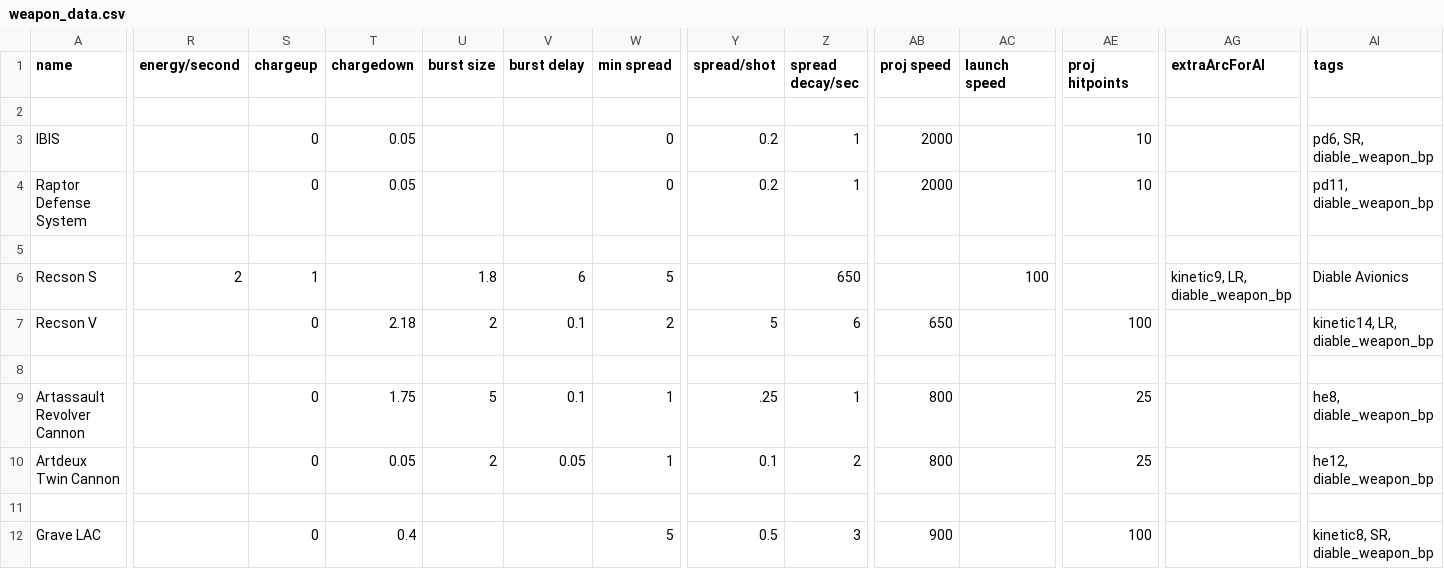
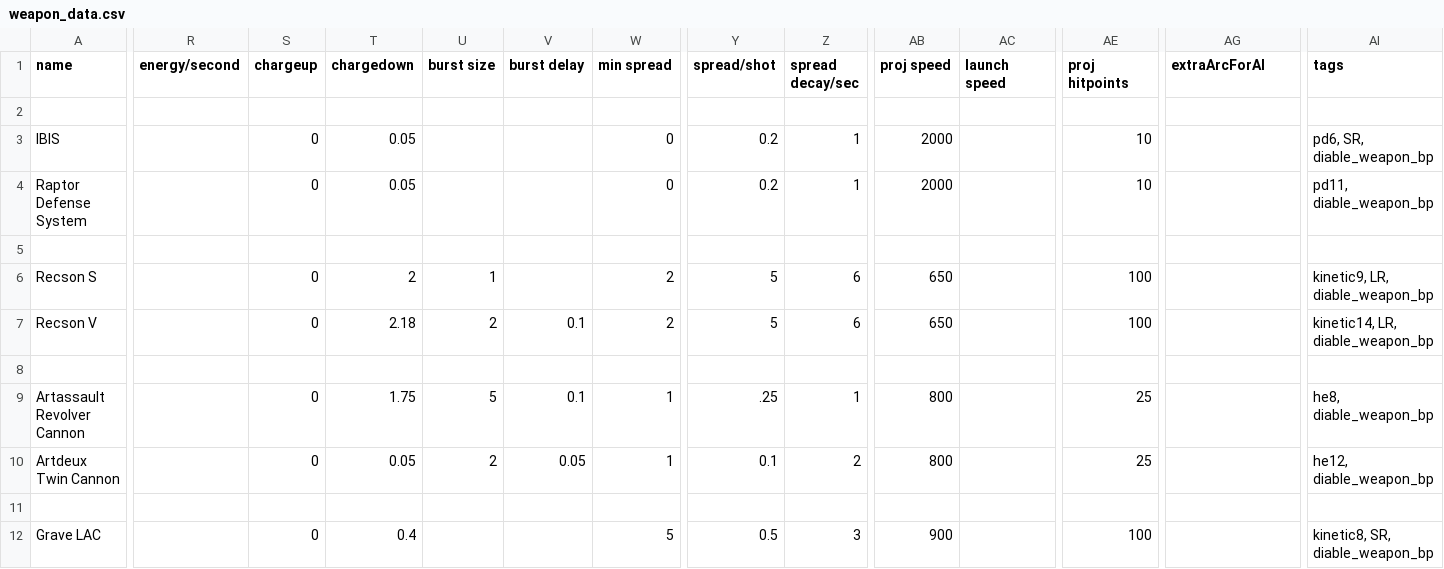
Before and after one commit to scardwell15/diable-avionics, a CSV file: data/weapons/weapon_data.csv, drawn as a sheet; only a part is shown, gaps mark what is left out; the diff covers the shown part only; the diff names each change by its address in the sheet, - before the commit and + after, or states it on an @@ line.

```diff
--- a/data/weapons/weapon_data.csv
+++ b/data/weapons/weapon_data.csv
-R6 (energy/second): 2
+R6 (energy/second): (empty)
-S6 (chargeup): 1
+S6 (chargeup): 0
-T6 (chargedown): (empty)
+T6 (chargedown): 2
-U6 (burst size): 1.8
+U6 (burst size): 1
-V6 (burst delay): 6
+V6 (burst delay): (empty)
-W6 (min spread): 5
+W6 (min spread): 2
-Y6 (spread/shot): (empty)
+Y6 (spread/shot): 5
-Z6 (spread decay/sec): 650
+Z6 (spread decay/sec): 6
-AB6 (proj speed): (empty)
+AB6 (proj speed): 650
-AC6 (launch speed): 100
+AC6 (launch speed): (empty)
-AE6 (proj hitpoints): (empty)
+AE6 (proj hitpoints): 100
-AG6 (extraArcForAI): kinetic9, LR, diable_weapon_bp
+AG6 (extraArcForAI): (empty)
-AI6 (tags): Diable Avionics
+AI6 (tags): kinetic9, LR, diable_weapon_bp
```
Also changed, not shown: 2 edited cells elsewhere in this file, data/hullmods/hull_mods.csv, 4 other files.
